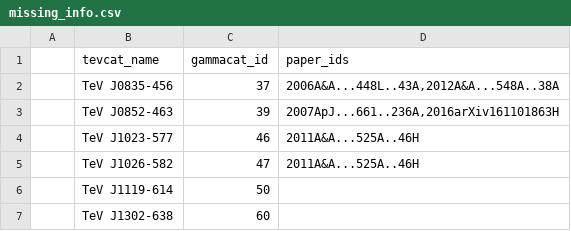
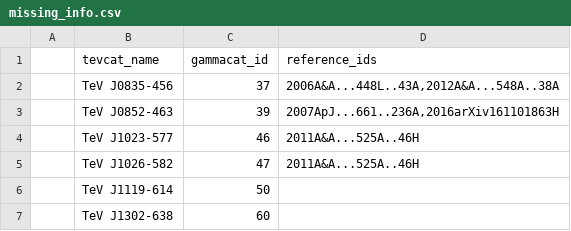
Before and after one commit to gammapy/gamma-cat, a CSV file: other_cats/astrisim_gsed/missing_info.csv, drawn as a sheet; only a part is shown.

Commit message:
Auto-replace paper_id -> reference_id in other_cats folder

```diff
--- a/other_cats/astrisim_gsed/missing_info.csv
+++ b/other_cats/astrisim_gsed/missing_info.csv
@@ -1,2 +1,2 @@
-|   tevcat_name | gammacat_id |                               paper_ids |
+|   tevcat_name | gammacat_id |                               reference_ids |
 | TeV J0835-456 |          37 | 2006A&A...448L..43A,2012A&A...548A..38A |
```
Also changed, not shown: 2 other files.
